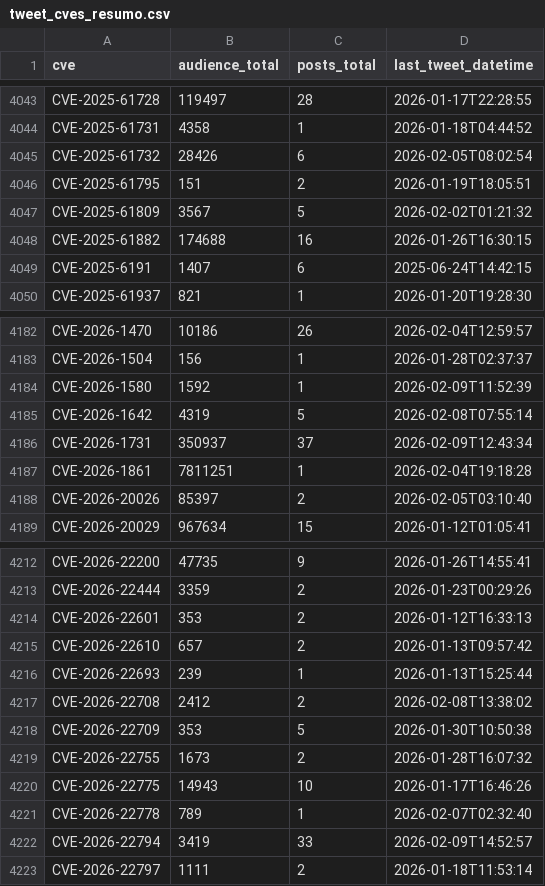
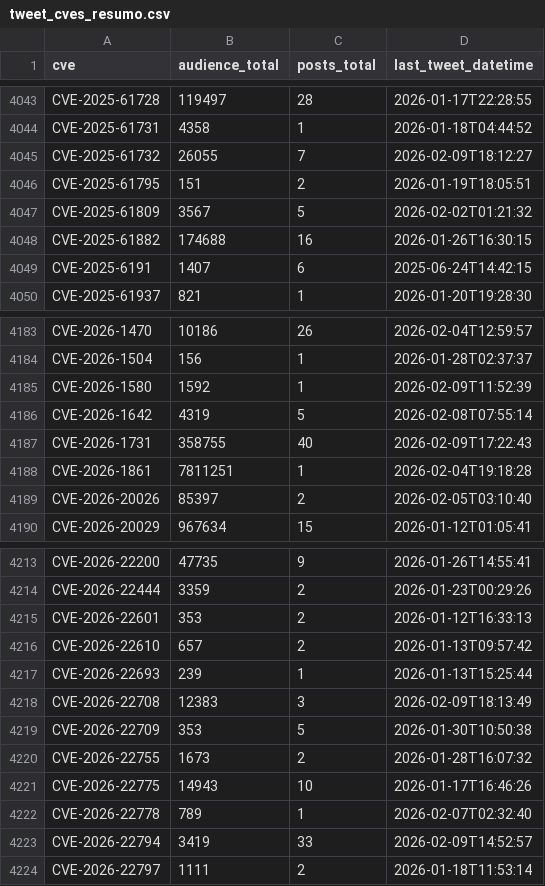
Before and after one commit to Superoldman96/cves_data_intelligence, a CSV file: social_media/x/tweet_cves_resumo.csv, drawn as a sheet; only a part is shown, gaps mark what is left out; the diff covers the shown part only.

Commit message:
New Tweets Addeds

```diff
--- a/social_media/x/tweet_cves_resumo.csv
+++ b/social_media/x/tweet_cves_resumo.csv
@@ -4044,3 +4044,3 @@ CVE-2025-61728,119497,28,2026-01-17T22:28:55
 CVE-2025-61731,4358,1,2026-01-18T04:44:52
-CVE-2025-61732,28426,6,2026-02-05T08:02:54
+CVE-2025-61732,26055,7,2026-02-09T18:12:27
 CVE-2025-61795,151,2,2026-01-19T18:05:51
@@ -4185,3 +4186,3 @@ CVE-2026-1580,1592,1,2026-02-09T11:52:39
 CVE-2026-1642,4319,5,2026-02-08T07:55:14
-CVE-2026-1731,350937,37,2026-02-09T12:43:34
+CVE-2026-1731,358755,40,2026-02-09T17:22:43
 CVE-2026-1861,7811251,1,2026-02-04T19:18:28
@@ -4216,3 +4217,3 @@ CVE-2026-22610,657,2,2026-01-13T09:57:42
 CVE-2026-22693,239,1,2026-01-13T15:25:44
-CVE-2026-22708,2412,2,2026-02-08T13:38:02
+CVE-2026-22708,12383,3,2026-02-09T18:13:49
 CVE-2026-22709,353,5,2026-01-30T10:50:38
```
Also changed, not shown: 1 added row and 13 edited cells elsewhere in this file, 9 other files.
